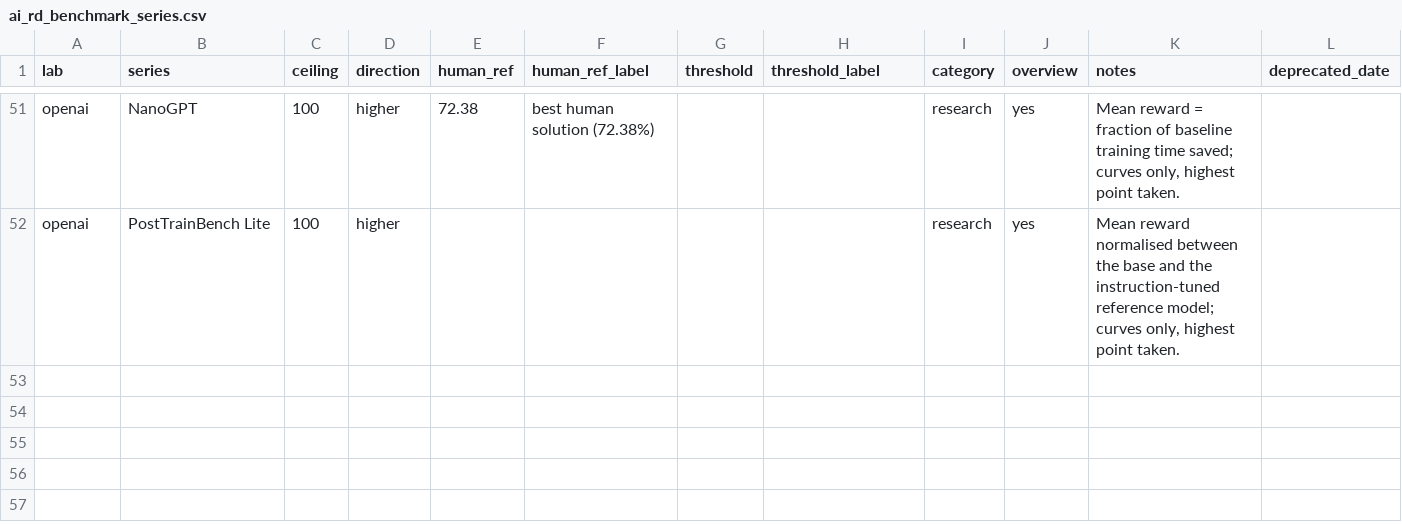
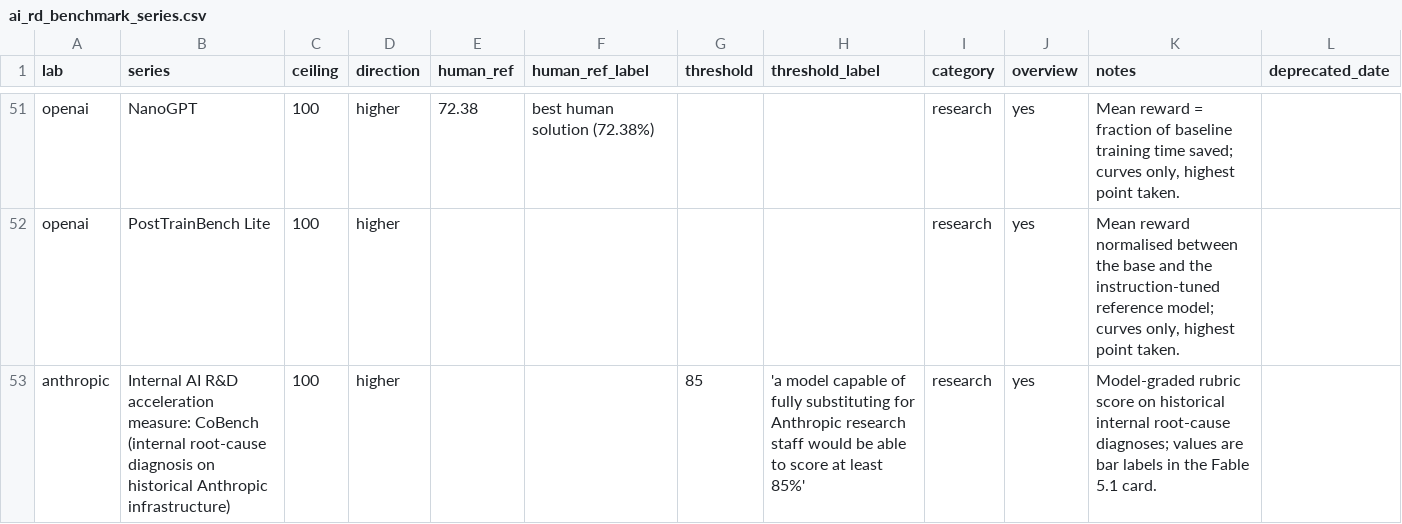
Before and after one commit to tecunningham/ai-rnd-benchmarks, a CSV file: data/ai_rd_benchmark_series.csv, drawn as a sheet; only a part is shown, gaps mark what is left out; rows hold the shown columns only; the diff names each change by its address in the sheet, - before the commit and + after, or states it on an @@ line.

```diff
--- a/data/ai_rd_benchmark_series.csv
+++ b/data/ai_rd_benchmark_series.csv
+row 53: anthropic | Internal AI R&D acceleration measure: CoBench (internal root-cause diagnosis on historical Anthropic infrastructure) | 100 | higher |  |  | 85 | 'a model capable of fully substituting for Anthropic research staff would be able to score at least 85%' | research | yes | Model-graded rubric score on historical internal root-cause diagnoses; values are bar labels in the Fable 5.1 card.
```
Also changed, not shown: data/ai_rd_benchmarks.csv, 9 other files.
